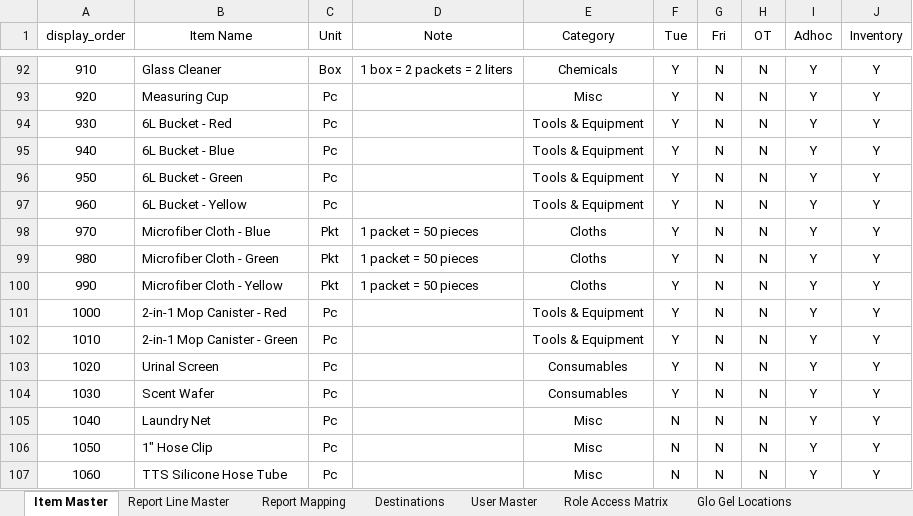
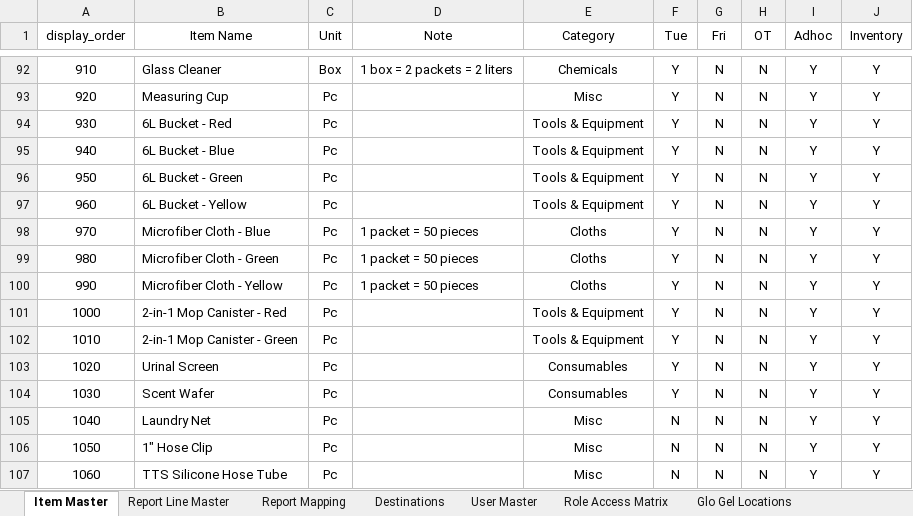
Before and after one commit to Cetusblue/housekeeping-hub, an Excel workbook: Master Lists.xlsx, sheet Item Master, drawn as a sheet; only a part is shown, gaps mark what is left out; values as stored, in another font and other column widths than the file's, no borders; the diff names each change by its address in the sheet, - before the commit and + after, or states it on an @@ line.

```diff
--- a/Master Lists.xlsx (sheet Item Master)
+++ b/Master Lists.xlsx (sheet Item Master)
-C98:C100 (Unit): Pkt
+C98:C100 (Unit): Pc
```
Also changed, not shown: sheet Linen Location Master, 5 other files.
